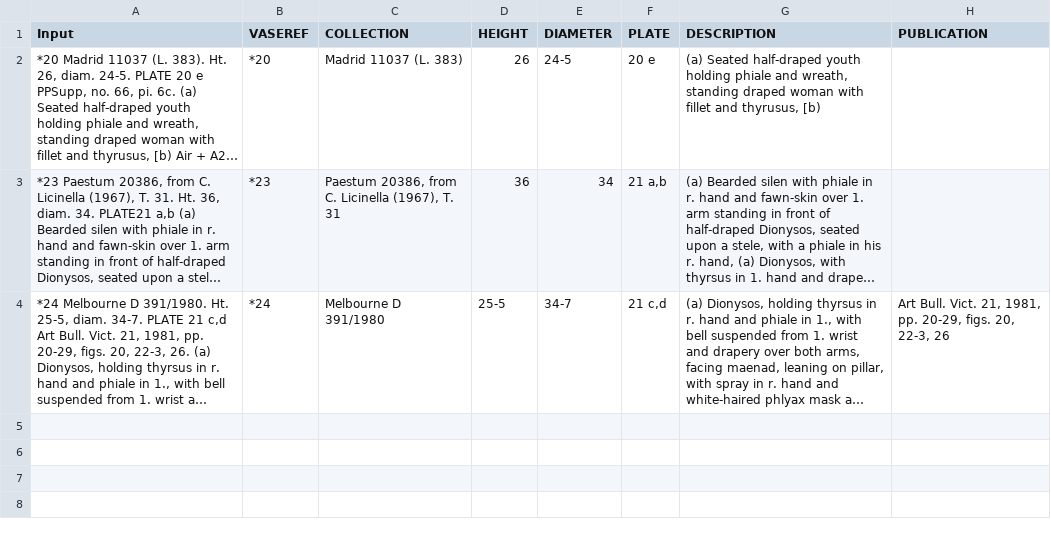
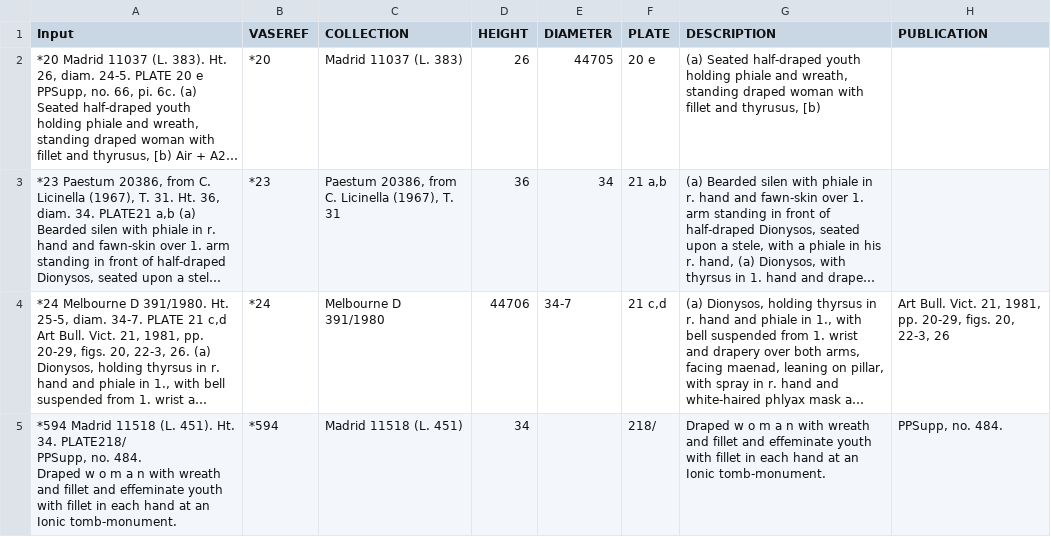
Before and after one commit to Electr0105/AMAP, a CSV file: live_test_jg/Spacy/test_values.csv, drawn as a sheet; long unchanged cells end in …; ↵ is a line break in a cell; the diff names each change by its address in the sheet, - before the commit and + after, or states it on an @@ line.

Commit message:
Updats

```diff
--- a/live_test_jg/Spacy/test_values.csv
+++ b/live_test_jg/Spacy/test_values.csv
-E2 (DIAMETER): 24-5
+E2 (DIAMETER): 44705
-D4 (HEIGHT): 25-5
+D4 (HEIGHT): 44706
+row 5: *594 Madrid 11518 (L. 451). Ht. 34. PLATE218/ ↵ PPSupp, no. 484. ↵ Draped w o m a n with wreath and fillet and effeminate youth with fillet in each hand at an ↵ Ionic tomb-monument. | *594 | Madrid 11518 (L. 451) | 34 |  | 218/ | Draped w o m a n with wreath and fillet and effeminate youth with fillet in each hand at an ↵ Ionic tomb-monument. | PPSupp, no. 484.
```
